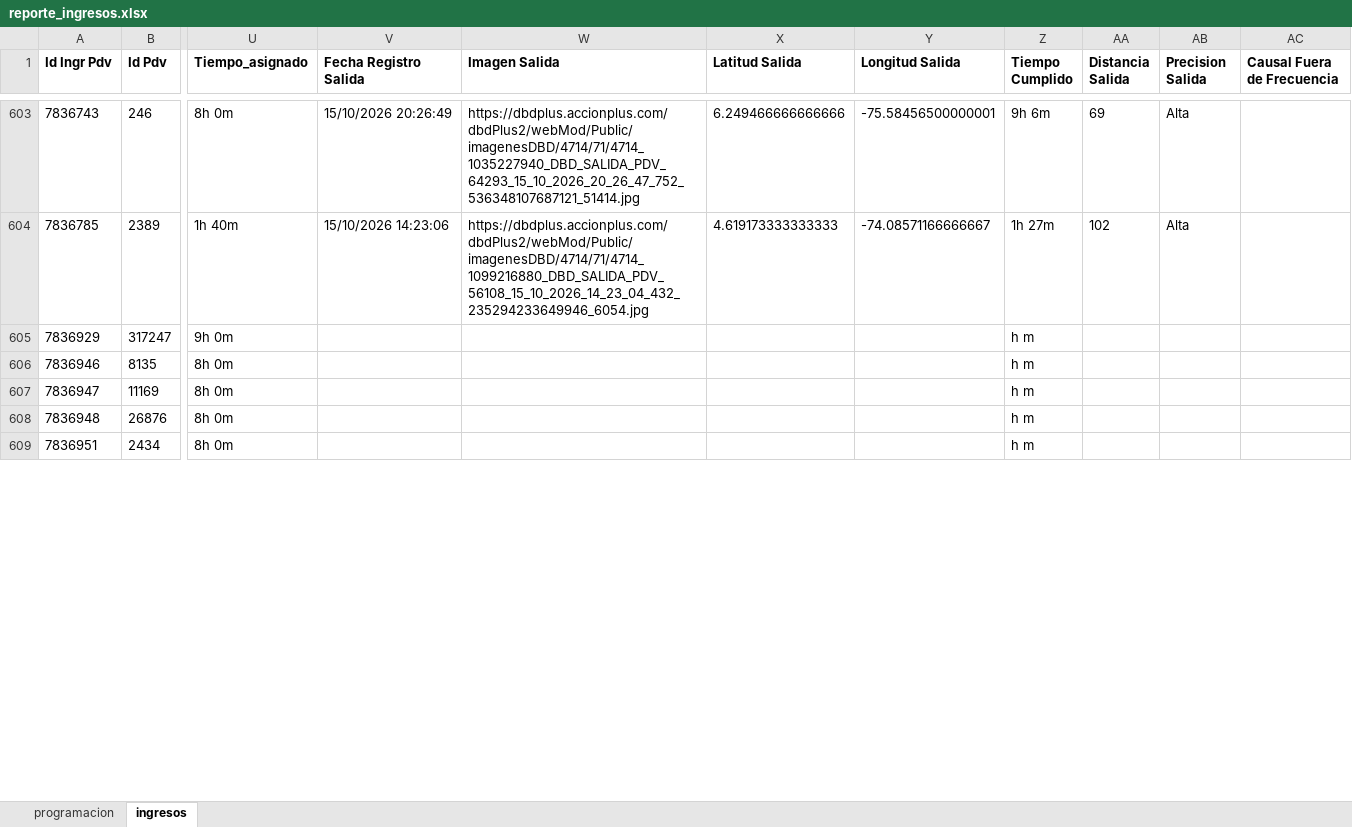
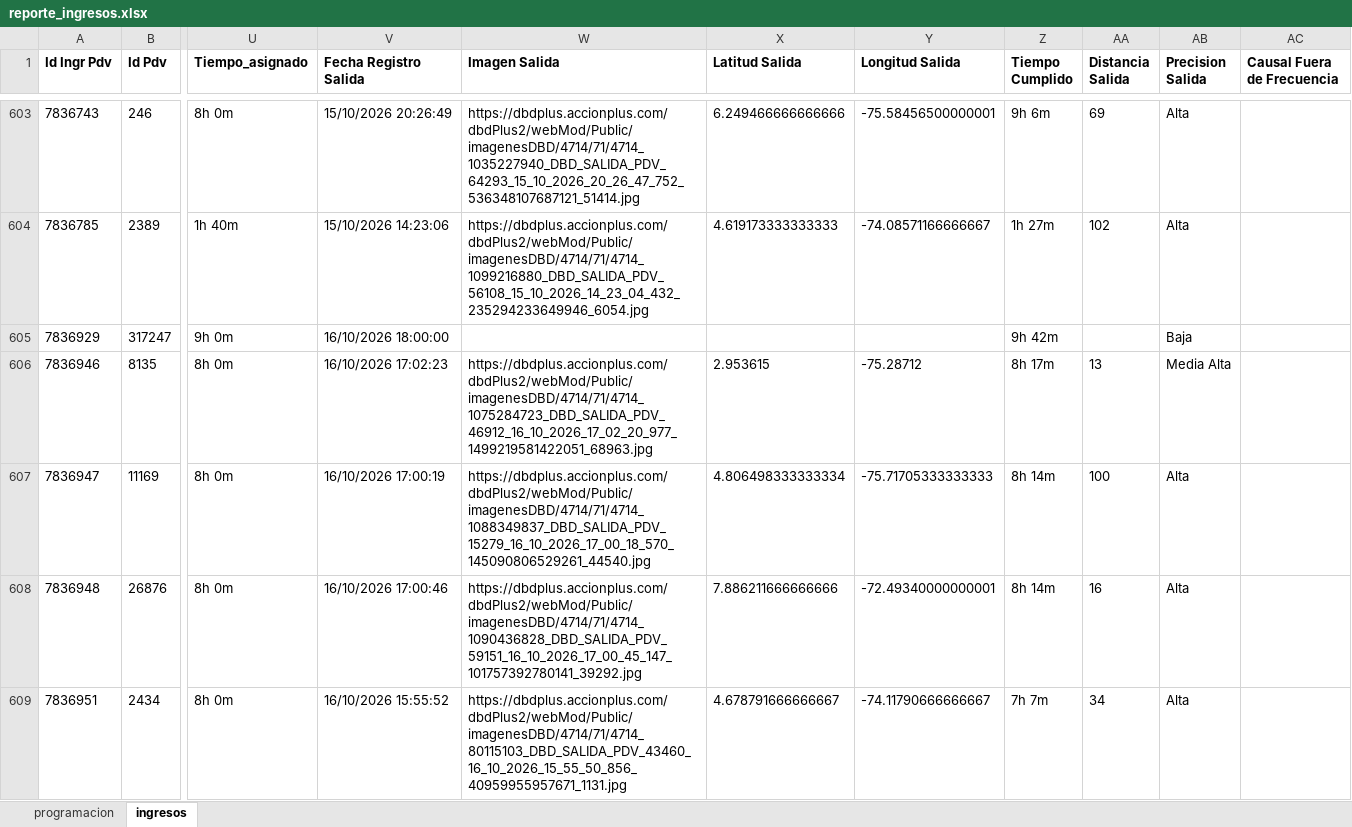
Before and after one commit to johangarzon19/monitor-ingresosv2, an Excel workbook: data/reporte_ingresos.xlsx, sheet ingresos, drawn as a sheet; only a part is shown, gaps mark what is left out; values as stored, in another font and other column widths than the file's, no borders; the diff covers the shown part only; the diff names each change by its address in the sheet, - before the commit and + after, or states it on an @@ line.

Commit message:
Actualizar datos de ingresos

```diff
--- a/data/reporte_ingresos.xlsx (sheet ingresos)
+++ b/data/reporte_ingresos.xlsx (sheet ingresos)
-V605 (Fecha Registro Salida): (empty)
+V605 (Fecha Registro Salida): 16/10/2026 18:00:00
-Z605 (Tiempo Cumplido): h m
+Z605 (Tiempo Cumplido): 9h 42m
-AB605 (Precision Salida): (empty)
+AB605 (Precision Salida): Baja
-V606 (Fecha Registro Salida): (empty)
+V606 (Fecha Registro Salida): 16/10/2026 17:02:23
-W606 (Imagen Salida): (empty)
+W606 (Imagen Salida): https://dbdplus.accionplus.com/dbdPlus2/webMod/Public/imagenesDBD/4714/71/4714_1075284723_DBD_SALIDA_PDV_46912_16_10_2026_17_02_20_977_1499219581422051_68963.jpg
-X606 (Latitud Salida): (empty)
+X606 (Latitud Salida): 2.953615
-Y606 (Longitud Salida): (empty)
+Y606 (Longitud Salida): -75.28712
-Z606 (Tiempo Cumplido): h m
+Z606 (Tiempo Cumplido): 8h 17m
-AA606 (Distancia Salida): (empty)
+AA606 (Distancia Salida): 13
-AB606 (Precision Salida): (empty)
+AB606 (Precision Salida): Media Alta
-V607 (Fecha Registro Salida): (empty)
+V607 (Fecha Registro Salida): 16/10/2026 17:00:19
-W607 (Imagen Salida): (empty)
+W607 (Imagen Salida): https://dbdplus.accionplus.com/dbdPlus2/webMod/Public/imagenesDBD/4714/71/4714_1088349837_DBD_SALIDA_PDV_15279_16_10_2026_17_00_18_570_145090806529261_44540.jpg
-X607 (Latitud Salida): (empty)
+X607 (Latitud Salida): 4.806498333333334
-Y607 (Longitud Salida): (empty)
+Y607 (Longitud Salida): -75.71705333333333
-Z607:Z608 (Tiempo Cumplido): h m
+Z607:Z608 (Tiempo Cumplido): 8h 14m
-AA607 (Distancia Salida): (empty)
+AA607 (Distancia Salida): 100
-AB607:AB609 (Precision Salida): (empty)
+AB607:AB609 (Precision Salida): Alta
-V608 (Fecha Registro Salida): (empty)
+V608 (Fecha Registro Salida): 16/10/2026 17:00:46
-W608 (Imagen Salida): (empty)
+W608 (Imagen Salida): https://dbdplus.accionplus.com/dbdPlus2/webMod/Public/imagenesDBD/4714/71/4714_1090436828_DBD_SALIDA_PDV_59151_16_10_2026_17_00_45_147_101757392780141_39292.jpg
-X608 (Latitud Salida): (empty)
+X608 (Latitud Salida): 7.886211666666666
-Y608 (Longitud Salida): (empty)
+Y608 (Longitud Salida): -72.49340000000001
-AA608 (Distancia Salida): (empty)
+AA608 (Distancia Salida): 16
-V609 (Fecha Registro Salida): (empty)
+V609 (Fecha Registro Salida): 16/10/2026 15:55:52
-W609 (Imagen Salida): (empty)
+W609 (Imagen Salida): https://dbdplus.accionplus.com/dbdPlus2/webMod/Public/imagenesDBD/4714/71/4714_80115103_DBD_SALIDA_PDV_43460_16_10_2026_15_55_50_856_40959955957671_1131.jpg
-X609 (Latitud Salida): (empty)
+X609 (Latitud Salida): 4.678791666666667
-Y609 (Longitud Salida): (empty)
+Y609 (Longitud Salida): -74.11790666666667
-Z609 (Tiempo Cumplido): h m
+Z609 (Tiempo Cumplido): 7h 7m
-AA609 (Distancia Salida): (empty)
+AA609 (Distancia Salida): 34
```
Also changed, not shown: 65 added rows and 123 edited cells elsewhere in this sheet.
